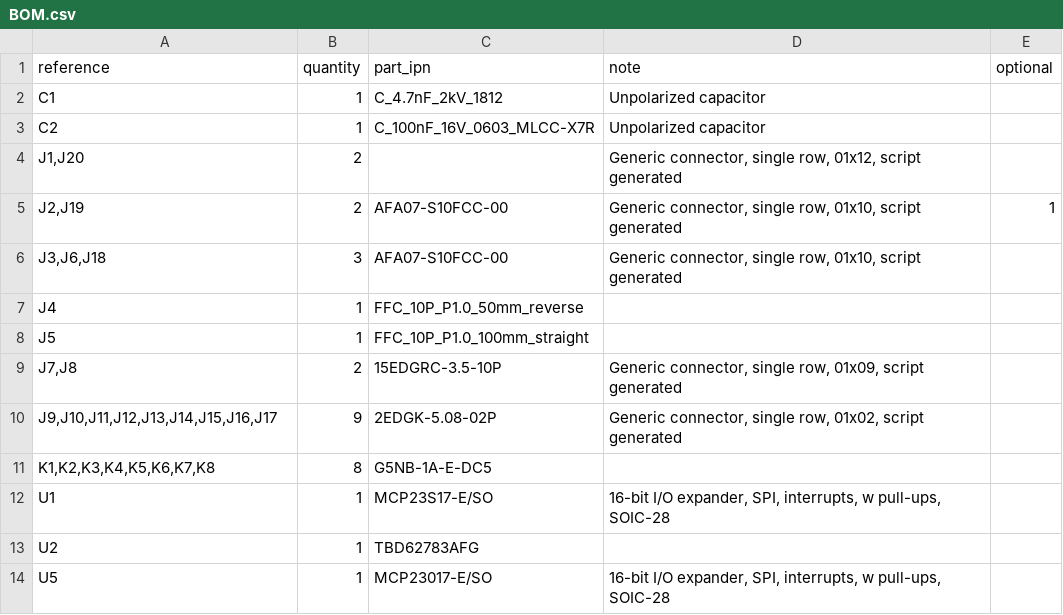
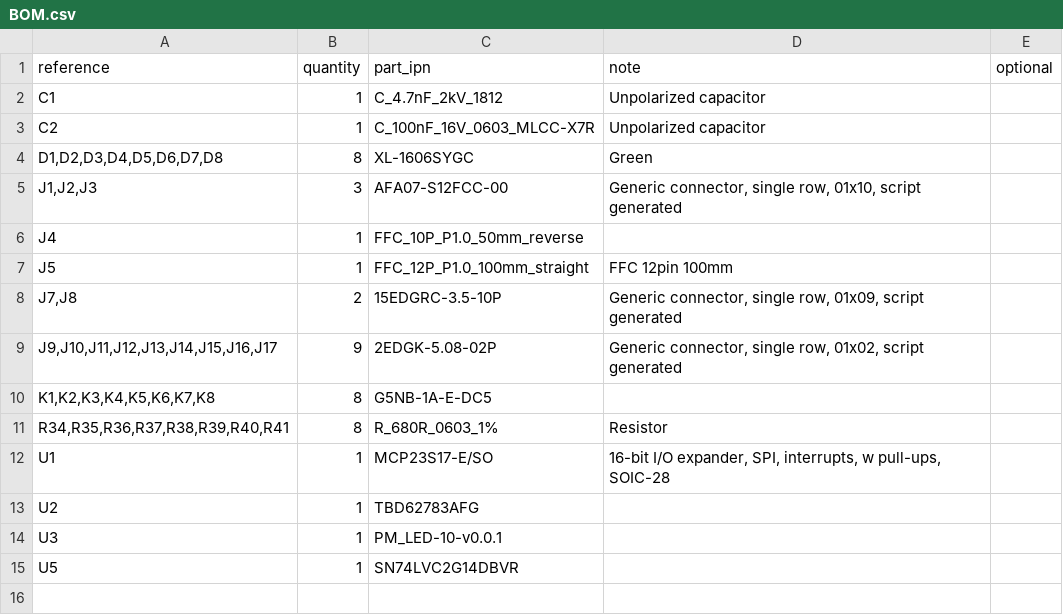
Before and after one commit to Konstantin-Dudersky/plc-modules, a CSV file: docs/pcb/PM_CNV-RQ8/BOM.csv, drawn as a sheet.

```diff
--- a/docs/pcb/PM_CNV-RQ8/BOM.csv
+++ b/docs/pcb/PM_CNV-RQ8/BOM.csv
@@ -3,7 +3,6 @@
 "C2","1","C_100nF_16V_0603_MLCC-X7R","Unpolarized capacitor",""
-"J1,J20","2","","Generic connector, single row, 01x12, script generated",""
-"J2,J19","2","AFA07-S10FCC-00","Generic connector, single row, 01x10, script generated","1"
-"J3,J6,J18","3","AFA07-S10FCC-00","Generic connector, single row, 01x10, script generated",""
+"D1,D2,D3,D4,D5,D6,D7,D8","8","XL-1606SYGC","Green",""
+"J1,J2,J3","3","AFA07-S12FCC-00","Generic connector, single row, 01x10, script generated",""
 "J4","1","FFC_10P_P1.0_50mm_reverse","",""
-"J5","1","FFC_10P_P1.0_100mm_straight","",""
+"J5","1","FFC_12P_P1.0_100mm_straight","FFC 12pin 100mm",""
 "J7,J8","2","15EDGRC-3.5-10P","Generic connector, single row, 01x09, script generated",""
@@ -11,4 +10,6 @@
 "K1,K2,K3,K4,K5,K6,K7,K8","8","G5NB-1A-E-DC5","",""
+"R34,R35,R36,R37,R38,R39,R40,R41","8","R_680R_0603_1%","Resistor",""
 "U1","1","MCP23S17-E/SO","16-bit I/O expander, SPI, interrupts, w pull-ups, SOIC-28",""
 "U2","1","TBD62783AFG","",""
-"U5","1","MCP23017-E/SO","16-bit I/O expander, SPI, interrupts, w pull-ups, SOIC-28",""
+"U3","1","PM_LED-10-v0.0.1","",""
+"U5","1","SN74LVC2G14DBVR","",""
```
Also changed, not shown: 57 other files.
